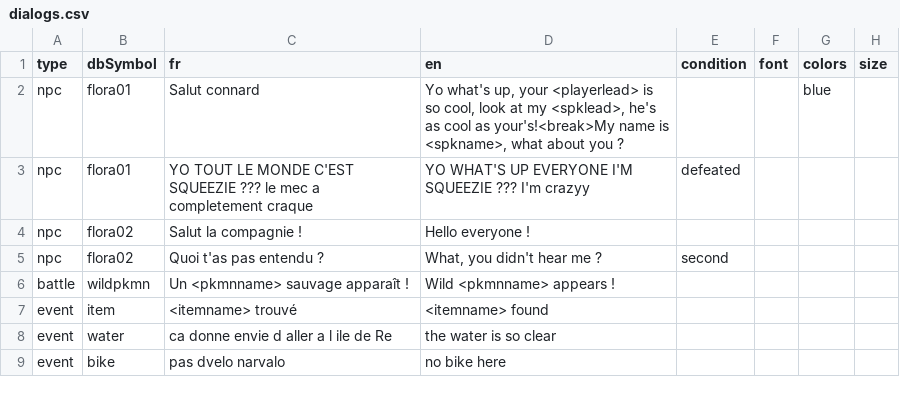
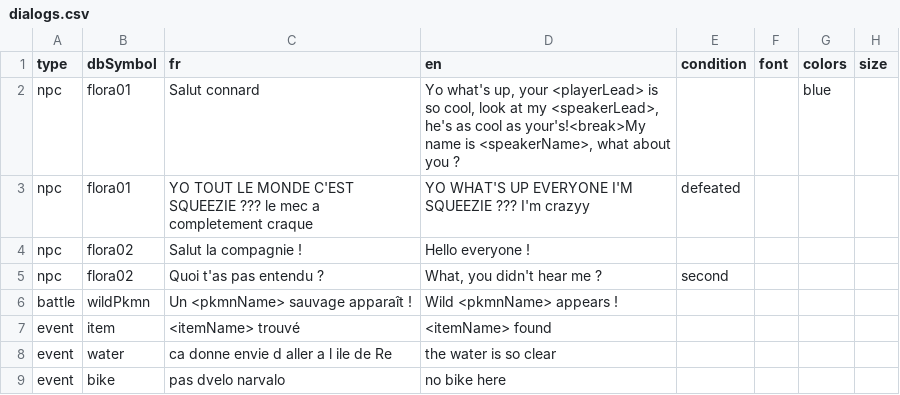
Before and after one commit to Aktimail/pkmnSOVEREIGNV3, a CSV file: assets/dialogs/dialogs.csv, drawn as a sheet.

```diff
--- a/assets/dialogs/dialogs.csv
+++ b/assets/dialogs/dialogs.csv
@@ -1,3 +1,3 @@
 "type","dbSymbol","fr","en","condition","font","colors","size"
-"npc","flora01","Salut connard","Yo what's up, your <playerlead> is so cool, look at my <spklead>, he's as cool as your's!<break>My name is <spkname>, what about you ?","","","blue",""
+"npc","flora01","Salut connard","Yo what's up, your <playerLead> is so cool, look at my <speakerLead>, he's as cool as your's!<break>My name is <speakerName>, what about you ?","","","blue",""
 "npc","flora01","YO TOUT LE MONDE C'EST SQUEEZIE ??? le mec a completement craque","YO WHAT'S UP EVERYONE I'M SQUEEZIE ??? I'm crazyy","defeated","","",""
@@ -5,4 +5,4 @@
 "npc","flora02","Quoi t'as pas entendu ?","What, you didn't hear me ?","second","","",""
-"battle","wildpkmn","Un <pkmnname> sauvage apparaît !","Wild <pkmnname> appears !","","","",""
-"event","item","<itemname> trouvé","<itemname> found","","","",""
+"battle","wildPkmn","Un <pkmnName> sauvage apparaît !","Wild <pkmnName> appears !","","","",""
+"event","item","<itemName> trouvé","<itemName> found","","","",""
 "event","water","ca donne envie d aller a l ile de Re","the water is so clear","","","",""
```
Also changed, not shown: 10 other files.
